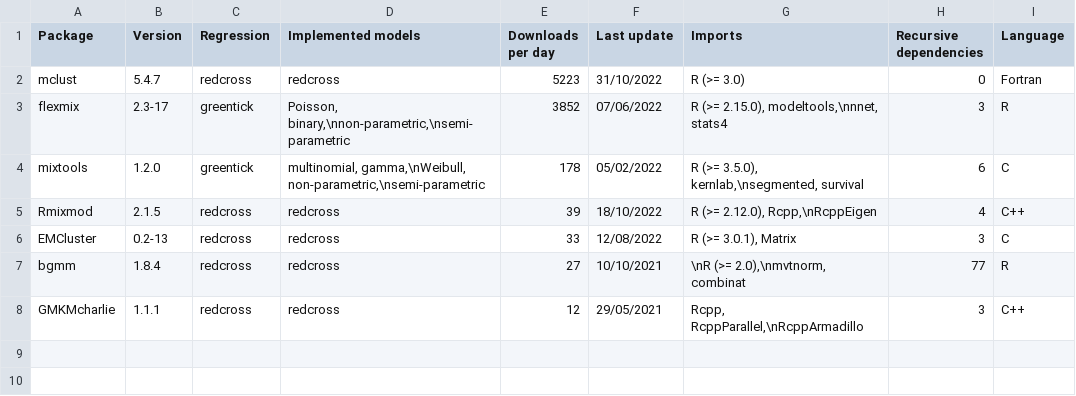
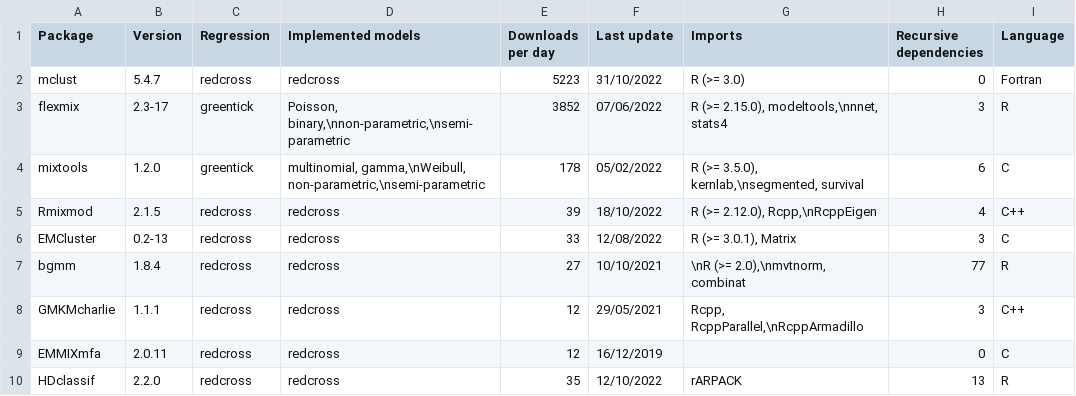
Before and after one commit to bastienchassagnol/RGMMBench_paper, a CSV file: tables/package_comparison_low_level.csv, drawn as a sheet.

```diff
--- a/tables/package_comparison_low_level.csv
+++ b/tables/package_comparison_low_level.csv
@@ -8 +8,3 @@ bgmm;1.8.4;redcross;redcross;27;10/10/2021;\nR (>= 2.0),\nmvtnorm, combinat;77;R
 GMKMcharlie;1.1.1;redcross;redcross;12;29/05/2021;Rcpp, RcppParallel,\nRcppArmadillo;3;C++
+EMMIXmfa;2.0.11;redcross;redcross;12;16/12/2019;;0;C
+HDclassif;2.2.0;redcross;redcross;35;12/10/2022;rARPACK;13;R
```
Also changed, not shown: tables/package_comparison_high_level.csv, 31 other files.
